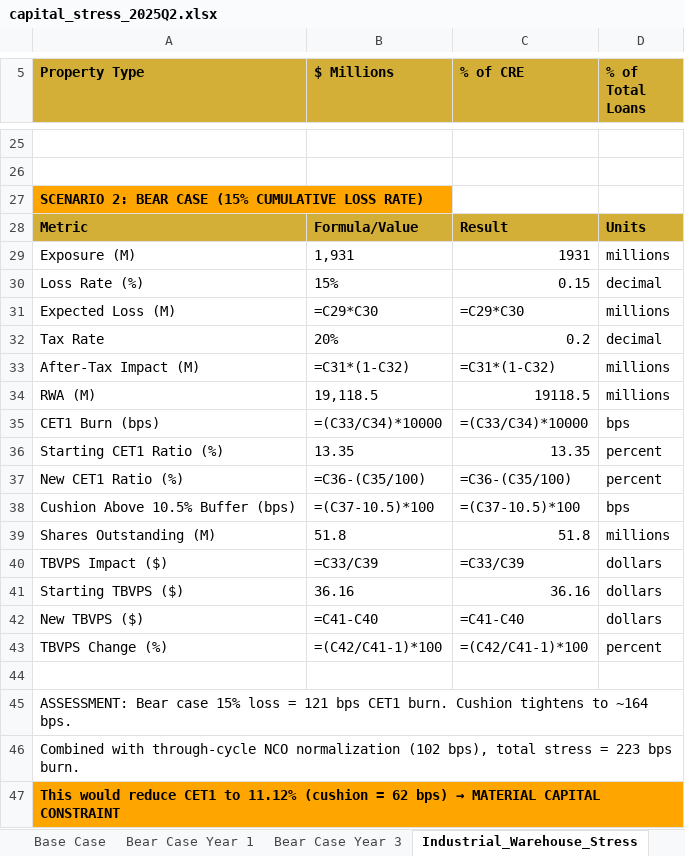
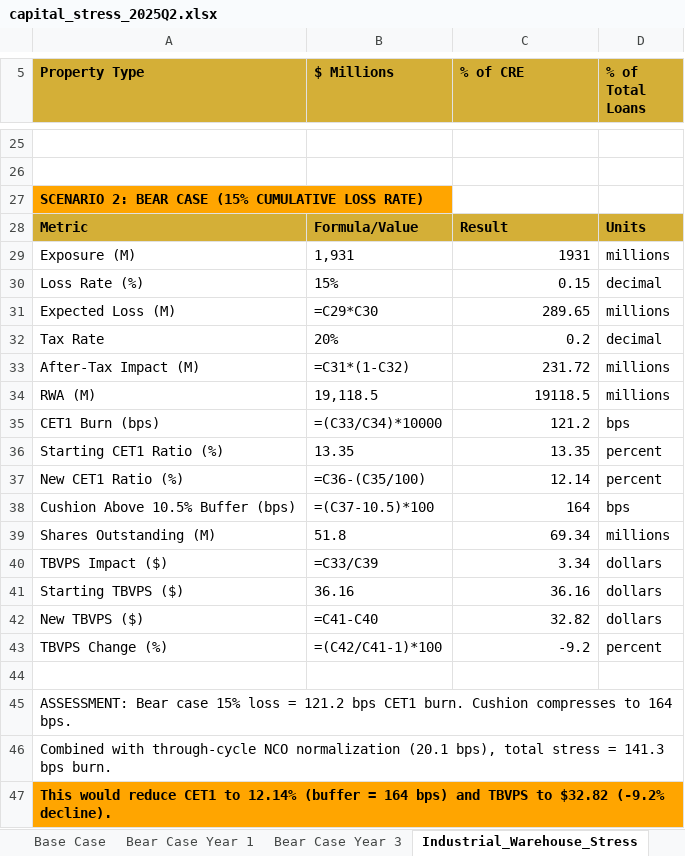
Before and after one commit to nirvanchitnis-cmyk/caty-equity-research-live, an Excel workbook: evidence/capital_stress_2025Q2.xlsx, sheet Industrial_Warehouse_Stress, drawn as a sheet; only a part is shown, gaps mark what is left out; values as stored, in another font and other column widths than the file's, no borders; formulas without a stored value are shown as written; the diff covers the shown part only; the diff names each change by its address in the sheet, - before the commit and + after, or states it on an @@ line.

Commit message:
Refresh workbook with FDIC data and peer medians

```diff
--- a/evidence/capital_stress_2025Q2.xlsx (sheet Industrial_Warehouse_Stress)
+++ b/evidence/capital_stress_2025Q2.xlsx (sheet Industrial_Warehouse_Stress)
-C31 (% of CRE): =C29*C30
+C31 (% of CRE): 289.65
-C33 (% of CRE): =C31*(1-C32)
+C33 (% of CRE): 231.72
-C35 (% of CRE): =(C33/C34)*10000
+C35 (% of CRE): 121.2
-C37 (% of CRE): =C36-(C35/100)
+C37 (% of CRE): 12.14
-C38 (% of CRE): =(C37-10.5)*100
+C38 (% of CRE): 164
-C39 (% of CRE): 51.8
+C39 (% of CRE): 69.34
-C40 (% of CRE): =C33/C39
+C40 (% of CRE): 3.34
-C42 (% of CRE): =C41-C40
+C42 (% of CRE): 32.82
-C43 (% of CRE): =(C42/C41-1)*100
+C43 (% of CRE): -9.2
-A45 (Property Type): …loss = 121 bps CET1 burn. Cushion tightens to ~164 bps.
+A45 (Property Type): …loss = 121.2 bps CET1 burn. Cushion compresses to 164 bps.
-A46 (Property Type): …NCO normalization (102 bps), total stress = 223 bps burn.
+A46 (Property Type): …NCO normalization (20.1 bps), total stress = 141.3 bps burn.
@@ A47 (Property Type): …CET1 to 11.12% (cushion = 62 bps) → MATERIAL CAPITAL CONSTRAINT → …CET1 to 12.14% (buffer = 164 bps) and TBVPS to $32.82 (-9.2% decline). @@
```
Also changed, not shown: 6 edited cells elsewhere in this sheet, sheet Base Case, sheet Assumptions.
